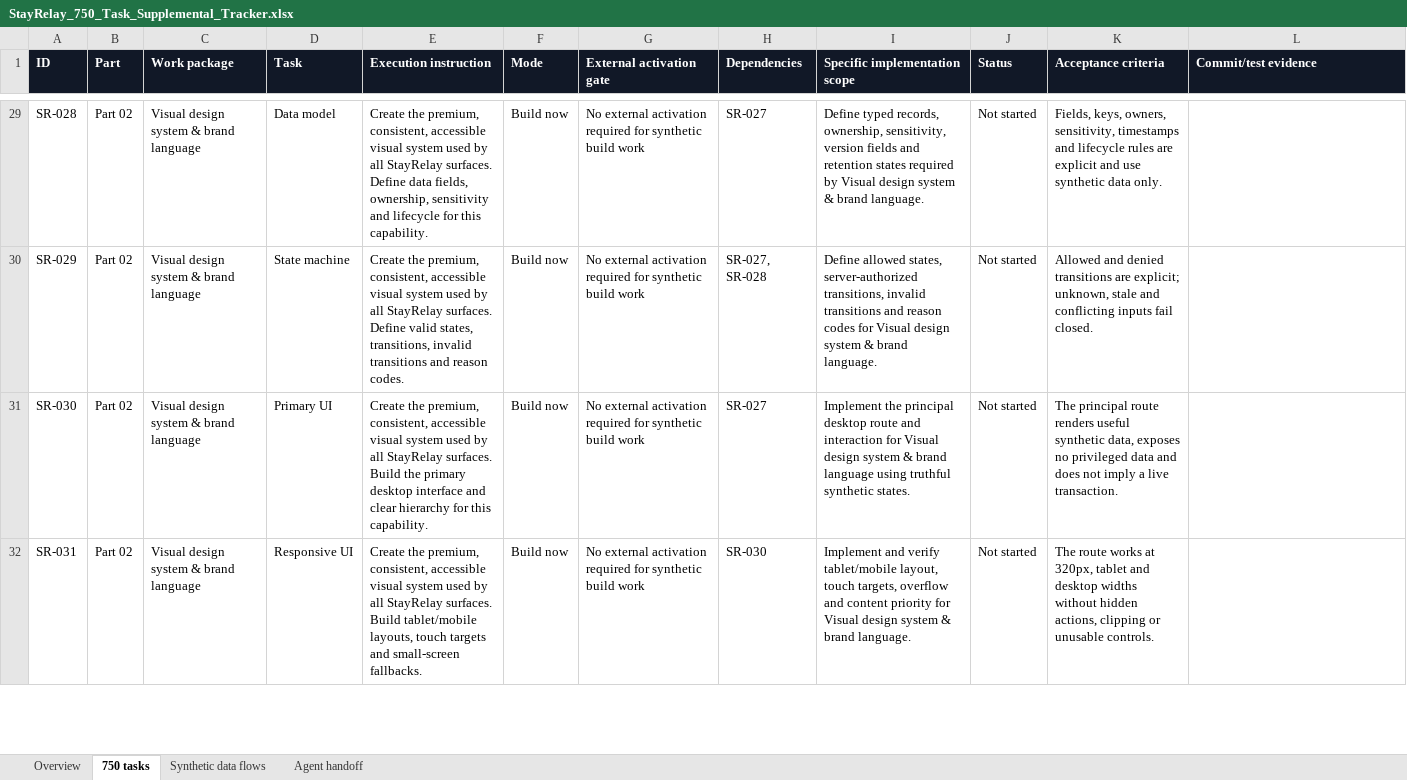
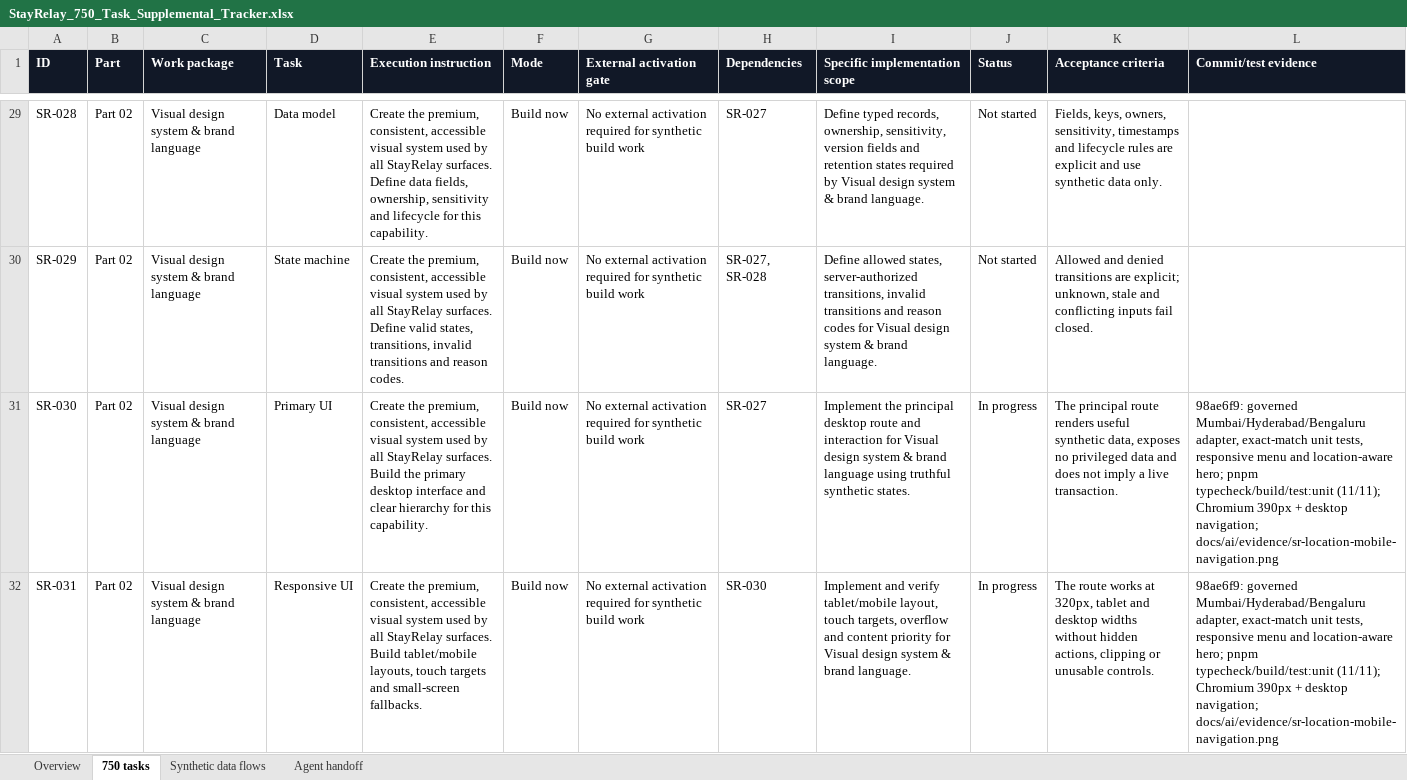
Before and after one commit to Yashwanthnikky228/stayrelay-hotel-platform, an Excel workbook: docs/project-control/StayRelay_750_Task_Supplemental_Tracker.xlsx, sheet 750 tasks, drawn as a sheet; only a part is shown, gaps mark what is left out; values as stored, in another font and other column widths than the file's, no borders; conditional formats not drawn; the diff covers the shown part only; the diff names each change by its address in the sheet, - before the commit and + after, or states it on an @@ line.

Commit message:
Record location milestone evidence

```diff
--- a/docs/project-control/StayRelay_750_Task_Supplemental_Tracker.xlsx (sheet 750 tasks)
+++ b/docs/project-control/StayRelay_750_Task_Supplemental_Tracker.xlsx (sheet 750 tasks)
-J31:J32 (Status): Not started
+J31:J32 (Status): In progress
-L31:L32 (Commit/test evidence): (empty)
+L31:L32 (Commit/test evidence): 98ae6f9: governed Mumbai/Hyderabad/Bengaluru adapter, exact-match unit tests, responsive menu and location-aware hero; pnpm typecheck/build/test:unit (11/11); Chromium 390px + desktop navigation; docs/ai/evidence/sr-location-mobile-navigation.png
```
Also changed, not shown: 14 edited cells elsewhere in this sheet, 1 other file.
